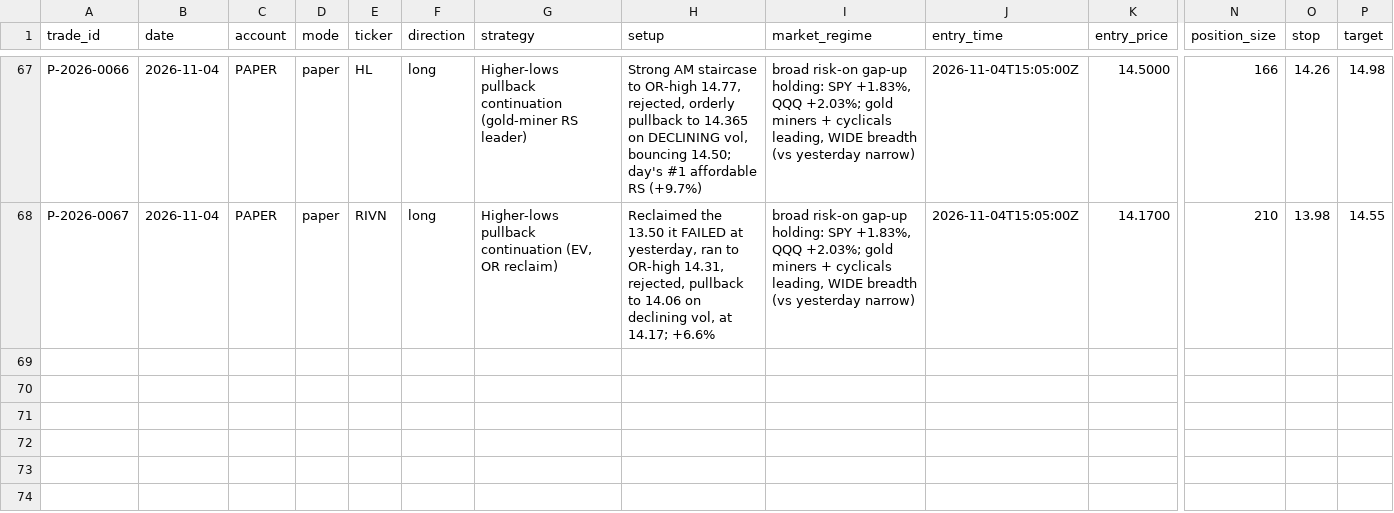
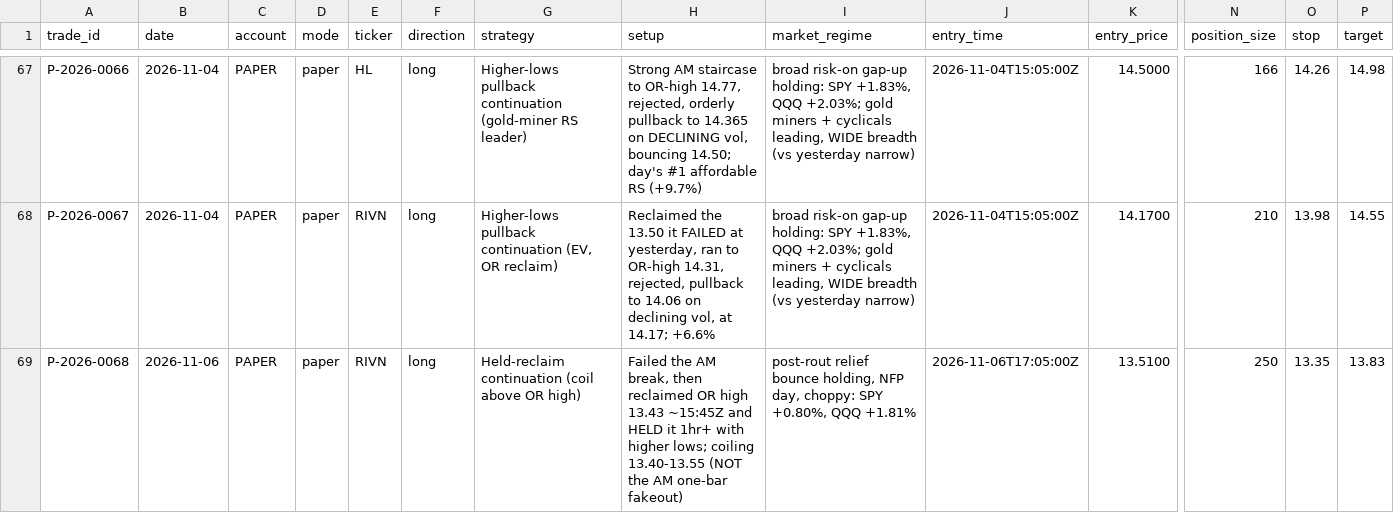
Before and after one commit to Taido097/Trading-Agent-, a CSV file: data/PAPER_TRADES.csv, drawn as a sheet; only a part is shown, gaps mark what is left out; rows hold the shown columns only; the diff names each change by its address in the sheet, - before the commit and + after, or states it on an @@ line.

```diff
--- a/data/PAPER_TRADES.csv
+++ b/data/PAPER_TRADES.csv
+row 69: P-2026-0068 | 2026-11-06 | PAPER | paper | RIVN | long | Held-reclaim continuation (coil above OR high) | Failed the AM break, then reclaimed OR high 13.43 ~15:45Z and HELD it 1hr+ with higher lows; coiling 13.40-13.55 (NOT the AM one-bar fakeout) | post-rout relief bounce holding, NFP day, choppy: SPY +0.80%, QQQ +1.81% | 2026-11-06T17:05:00Z | 13.5100 | 250 | 13.35 | 13.83
```
Also changed, not shown: 2 other files.
